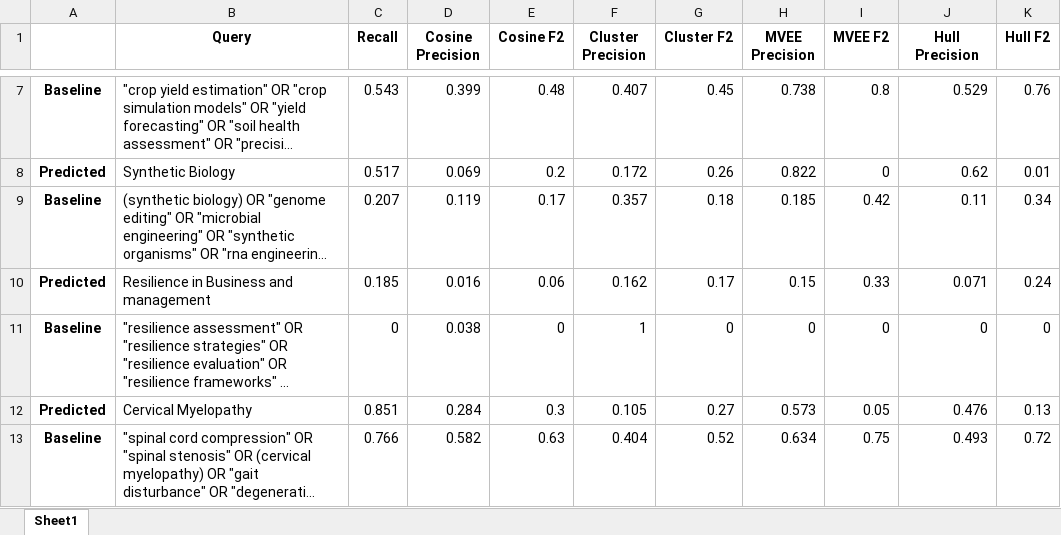
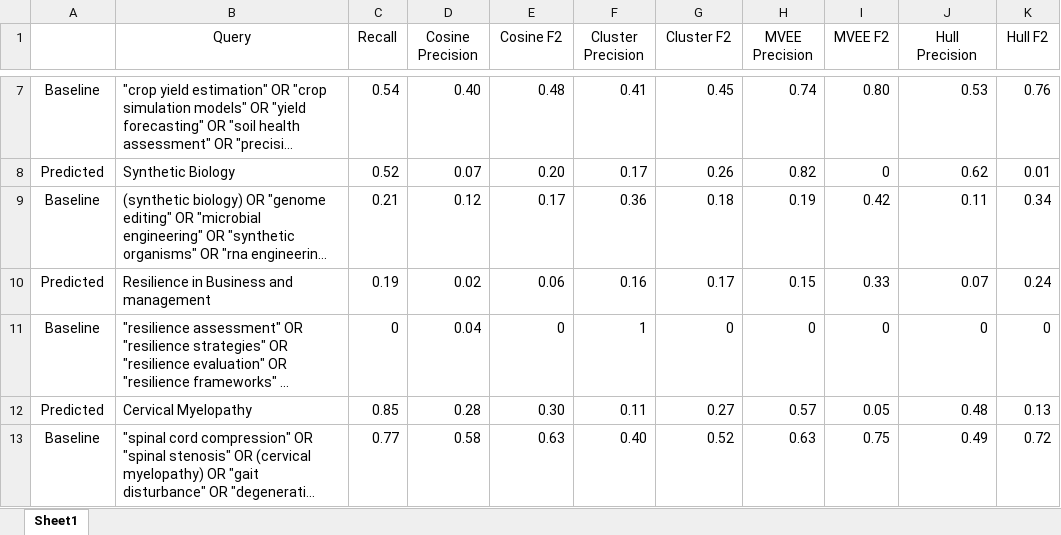
Before and after one commit to Mohammadsaknini/LitQEval, an Excel workbook: results.xlsx, sheet Sheet1, drawn as a sheet; only a part is shown, gaps mark what is left out; long unchanged cells end in …; values as stored, in another font and other column widths than the file's, no borders; the diff covers the shown part only; the diff names each change by its address in the sheet, - before the commit and + after, or states it on an @@ line.

Commit message:
Fixed results with 0 recall Added SLR results

```diff
--- a/results.xlsx (sheet Sheet1)
+++ b/results.xlsx (sheet Sheet1)
-B1:K1 bold: on
+B1:K1 bold: off
-A7:A13 bold: on
+A7:A13 bold: off
-C7 (Recall): 0.543
+C7 (Recall): 0.54
-D7 (Cosine Precision): 0.399
+D7 (Cosine Precision): 0.40
-F7 (Cluster Precision): 0.407
+F7 (Cluster Precision): 0.41
-H7 (MVEE Precision): 0.738
+H7 (MVEE Precision): 0.74
-I7 (MVEE F2): 0.8
+I7 (MVEE F2): 0.80
-J7 (Hull Precision): 0.529
+J7 (Hull Precision): 0.53
-C8 (Recall): 0.517
+C8 (Recall): 0.52
-D8 (Cosine Precision): 0.069
+D8 (Cosine Precision): 0.07
-E8 (Cosine F2): 0.2
+E8 (Cosine F2): 0.20
-F8 (Cluster Precision): 0.172
+F8 (Cluster Precision): 0.17
-H8 (MVEE Precision): 0.822
+H8 (MVEE Precision): 0.82
-C9 (Recall): 0.207
+C9 (Recall): 0.21
-D9 (Cosine Precision): 0.119
+D9 (Cosine Precision): 0.12
-F9 (Cluster Precision): 0.357
+F9 (Cluster Precision): 0.36
-H9 (MVEE Precision): 0.185
+H9 (MVEE Precision): 0.19
-C10 (Recall): 0.185
+C10 (Recall): 0.19
-D10 (Cosine Precision): 0.016
+D10 (Cosine Precision): 0.02
-F10 (Cluster Precision): 0.162
+F10 (Cluster Precision): 0.16
-J10 (Hull Precision): 0.071
+J10 (Hull Precision): 0.07
-D11 (Cosine Precision): 0.038
+D11 (Cosine Precision): 0.04
-C12 (Recall): 0.851
+C12 (Recall): 0.85
-D12 (Cosine Precision): 0.284
+D12 (Cosine Precision): 0.28
-E12 (Cosine F2): 0.3
+E12 (Cosine F2): 0.30
-F12 (Cluster Precision): 0.105
+F12 (Cluster Precision): 0.11
-H12 (MVEE Precision): 0.573
+H12 (MVEE Precision): 0.57
-J12 (Hull Precision): 0.476
+J12 (Hull Precision): 0.48
-C13 (Recall): 0.766
+C13 (Recall): 0.77
-D13 (Cosine Precision): 0.582
+D13 (Cosine Precision): 0.58
-F13 (Cluster Precision): 0.404
+F13 (Cluster Precision): 0.40
-H13 (MVEE Precision): 0.634
+H13 (MVEE Precision): 0.63
-J13 (Hull Precision): 0.493
+J13 (Hull Precision): 0.49
```
Also changed, not shown: 141 edited cells and cell formats elsewhere in this sheet, 4 other files.
